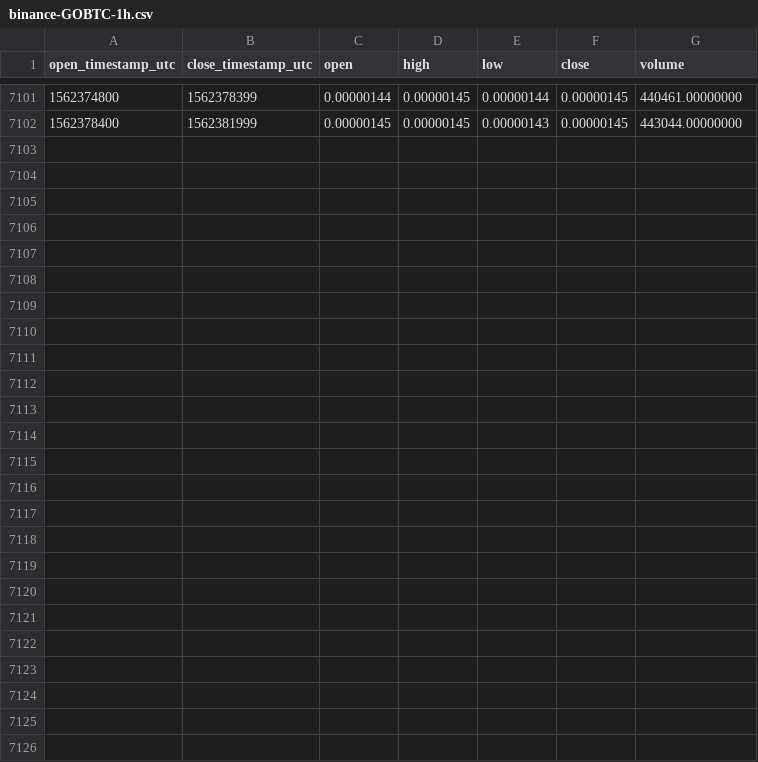
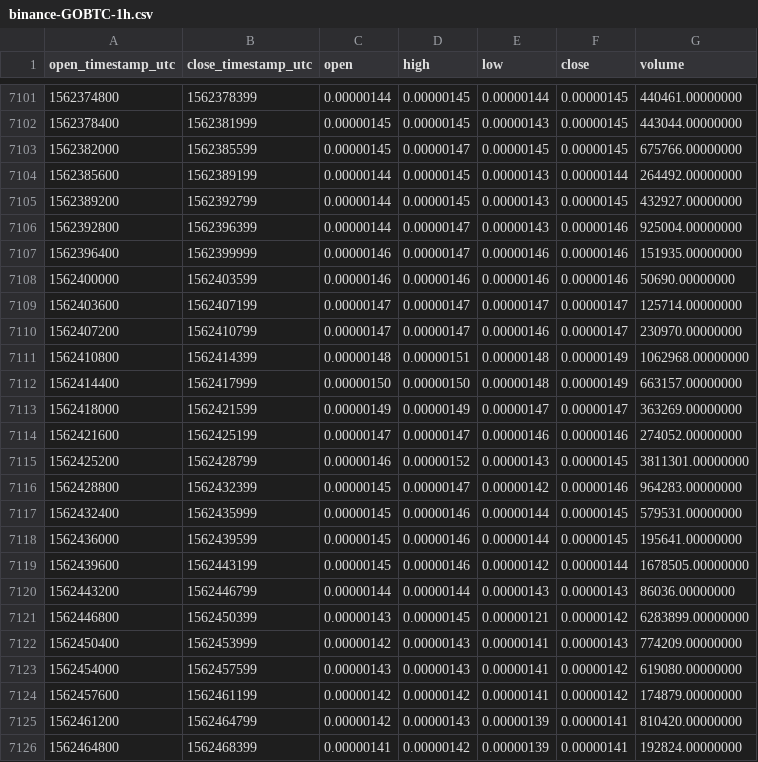
Before and after one commit to cryptobigbro/binance-GOBTC, a CSV file: binance-GOBTC-1h.csv, drawn as a sheet; only a part is shown, gaps mark what is left out.

Commit message:
Update OHLCV data.

```diff
--- a/binance-GOBTC-1h.csv
+++ b/binance-GOBTC-1h.csv
@@ -7102 +7102,25 @@ open_timestamp_utc,close_timestamp_utc,open,high,low,close,volume
 1562378400,1562381999,0.00000145,0.00000145,0.00000143,0.00000145,443044.00000000
+1562382000,1562385599,0.00000145,0.00000147,0.00000145,0.00000145,675766.00000000
+1562385600,1562389199,0.00000144,0.00000145,0.00000143,0.00000144,264492.00000000
+1562389200,1562392799,0.00000144,0.00000145,0.00000143,0.00000145,432927.00000000
+1562392800,1562396399,0.00000144,0.00000147,0.00000143,0.00000146,925004.00000000
+1562396400,1562399999,0.00000146,0.00000147,0.00000146,0.00000146,151935.00000000
+1562400000,1562403599,0.00000146,0.00000146,0.00000146,0.00000146,50690.00000000
+1562403600,1562407199,0.00000147,0.00000147,0.00000147,0.00000147,125714.00000000
+1562407200,1562410799,0.00000147,0.00000147,0.00000146,0.00000147,230970.00000000
+1562410800,1562414399,0.00000148,0.00000151,0.00000148,0.00000149,1062968.00000000
+1562414400,1562417999,0.00000150,0.00000150,0.00000148,0.00000149,663157.00000000
+1562418000,1562421599,0.00000149,0.00000149,0.00000147,0.00000147,363269.00000000
+1562421600,1562425199,0.00000147,0.00000147,0.00000146,0.00000146,274052.00000000
+1562425200,1562428799,0.00000146,0.00000152,0.00000143,0.00000145,3811301.00000000
+1562428800,1562432399,0.00000145,0.00000147,0.00000142,0.00000146,964283.00000000
+1562432400,1562435999,0.00000145,0.00000146,0.00000144,0.00000145,579531.00000000
+1562436000,1562439599,0.00000145,0.00000146,0.00000144,0.00000145,195641.00000000
+1562439600,1562443199,0.00000145,0.00000146,0.00000142,0.00000144,1678505.00000000
+1562443200,1562446799,0.00000144,0.00000144,0.00000143,0.00000143,86036.00000000
+1562446800,1562450399,0.00000143,0.00000145,0.00000121,0.00000142,6283899.00000000
+1562450400,1562453999,0.00000142,0.00000143,0.00000141,0.00000143,774209.00000000
+1562454000,1562457599,0.00000143,0.00000143,0.00000141,0.00000142,619080.00000000
+1562457600,1562461199,0.00000142,0.00000142,0.00000141,0.00000142,174879.00000000
+1562461200,1562464799,0.00000142,0.00000143,0.00000139,0.00000141,810420.00000000
+1562464800,1562468399,0.00000141,0.00000142,0.00000139,0.00000141,192824.00000000
```
Also changed, not shown: binance-GOBTC-1d.csv.
